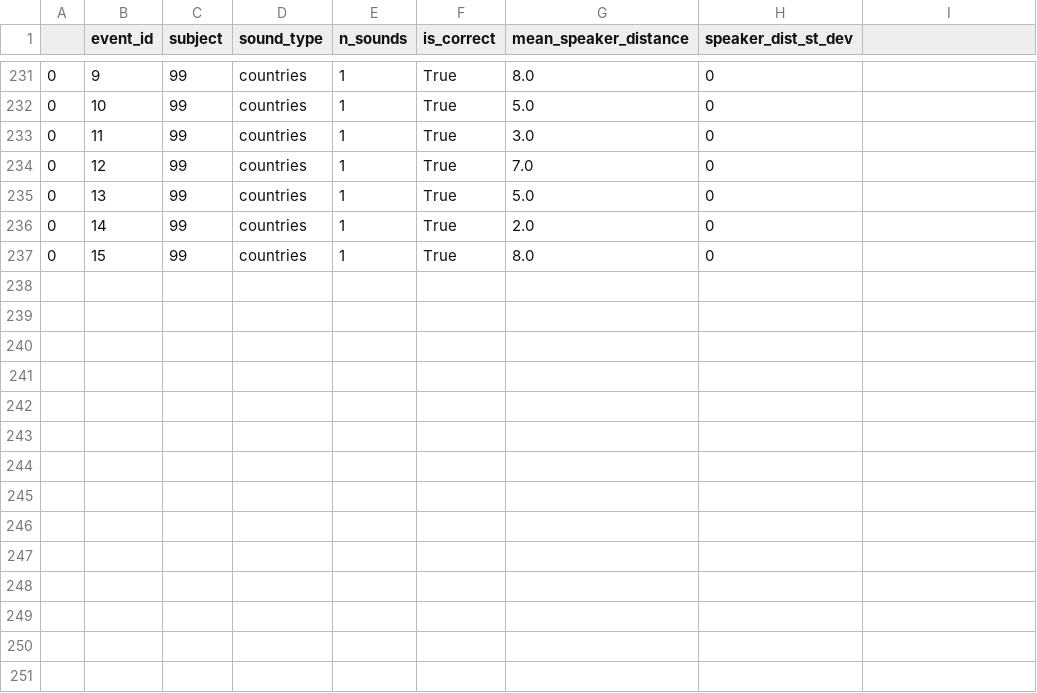
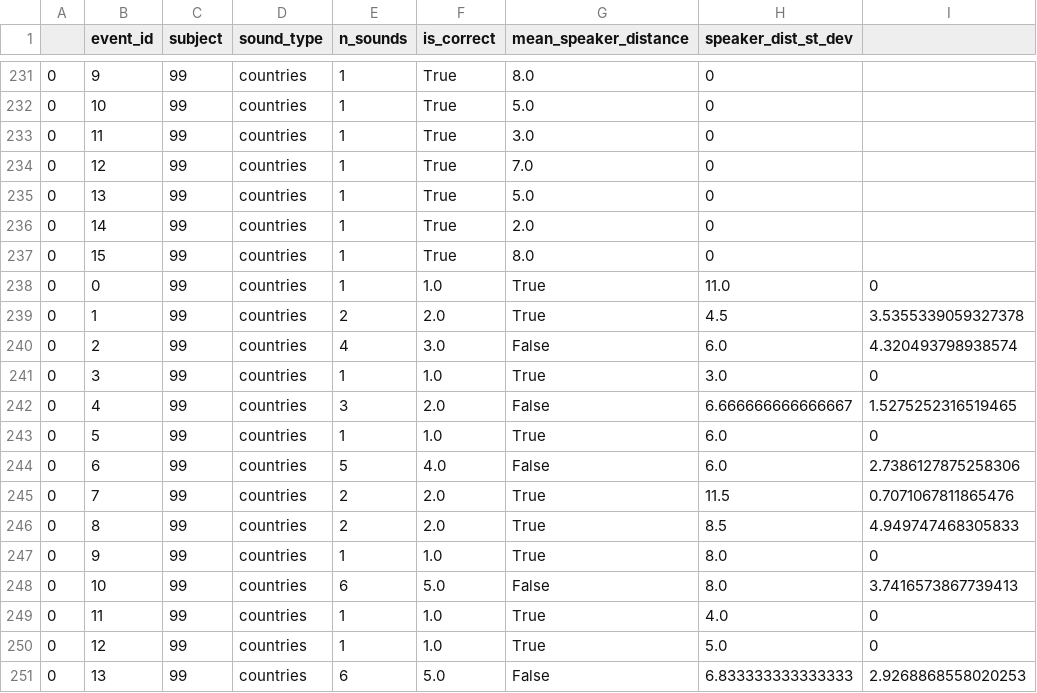
Before and after one commit to lukaslangeweile/spacial_unmasking, a CSV file: data/results/results_numerosity_judgement_countries_99.csv, drawn as a sheet; only a part is shown, gaps mark what is left out; the diff names each change by its address in the sheet, - before the commit and + after, or states it on an @@ line.

```diff
--- a/data/results/results_numerosity_judgement_countries_99.csv
+++ b/data/results/results_numerosity_judgement_countries_99.csv
+row 238: 0 | 0 | 99 | countries | 1 | 1.0 | True | 11.0 | 0
+row 239: 0 | 1 | 99 | countries | 2 | 2.0 | True | 4.5 | 3.5355339059327378
+row 240: 0 | 2 | 99 | countries | 4 | 3.0 | False | 6.0 | 4.320493798938574
+row 241: 0 | 3 | 99 | countries | 1 | 1.0 | True | 3.0 | 0
+row 242: 0 | 4 | 99 | countries | 3 | 2.0 | False | 6.666666666666667 | 1.5275252316519465
+row 243: 0 | 5 | 99 | countries | 1 | 1.0 | True | 6.0 | 0
+row 244: 0 | 6 | 99 | countries | 5 | 4.0 | False | 6.0 | 2.7386127875258306
+row 245: 0 | 7 | 99 | countries | 2 | 2.0 | True | 11.5 | 0.7071067811865476
+row 246: 0 | 8 | 99 | countries | 2 | 2.0 | True | 8.5 | 4.949747468305833
+row 247: 0 | 9 | 99 | countries | 1 | 1.0 | True | 8.0 | 0
+row 248: 0 | 10 | 99 | countries | 6 | 5.0 | False | 8.0 | 3.7416573867739413
+row 249: 0 | 11 | 99 | countries | 1 | 1.0 | True | 4.0 | 0
+row 250: 0 | 12 | 99 | countries | 1 | 1.0 | True | 5.0 | 0
+row 251: 0 | 13 | 99 | countries | 6 | 5.0 | False | 6.833333333333333 | 2.9268868558020253
```
Also changed, not shown: 9 other files.
